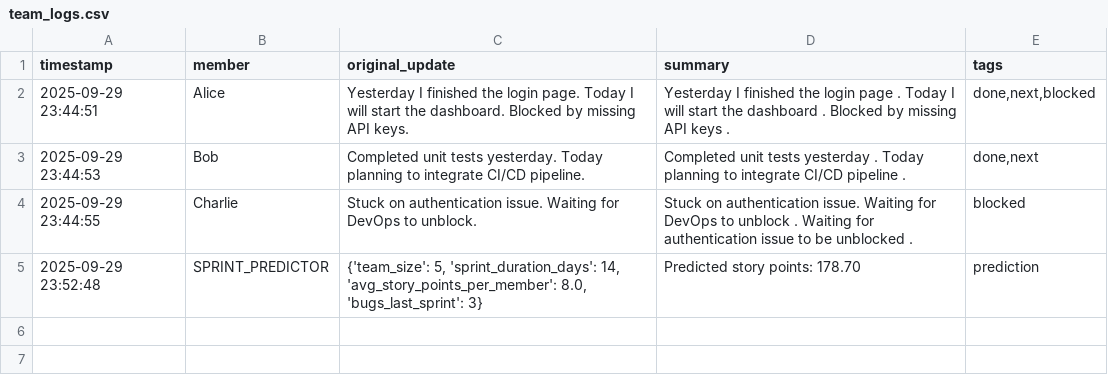
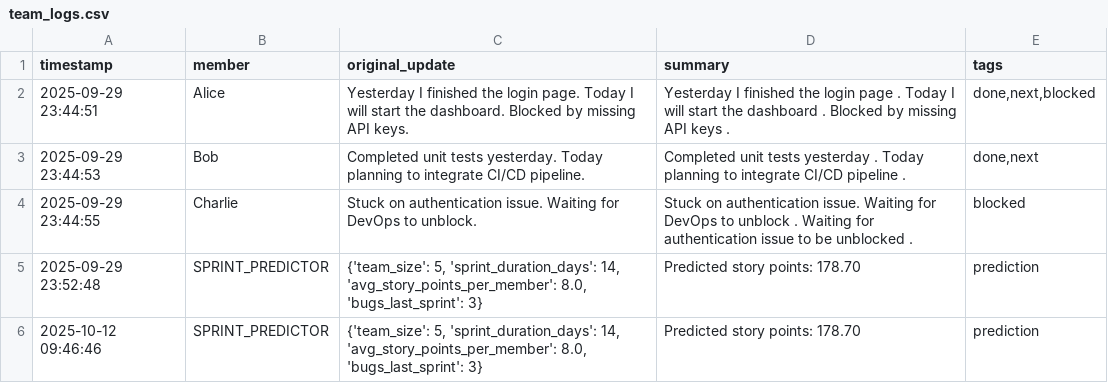
Before and after one commit to swayambiswal007/scrum_project, a CSV file: team_logs.csv, drawn as a sheet.

```diff
--- a/team_logs.csv
+++ b/team_logs.csv
@@ -5 +5,2 @@ timestamp,member,original_update,summary,tags
 2025-09-29 23:52:48,SPRINT_PREDICTOR,"{'team_size': 5, 'sprint_duration_days': 14, 'avg_story_points_per_member': 8.0, 'bugs_last_sprint': 3}",Predicted story points: 178.70,prediction
+2025-10-12 09:46:46,SPRINT_PREDICTOR,"{'team_size': 5, 'sprint_duration_days': 14, 'avg_story_points_per_member': 8.0, 'bugs_last_sprint': 3}",Predicted story points: 178.70,prediction
```
Also changed, not shown: 3 other files.
